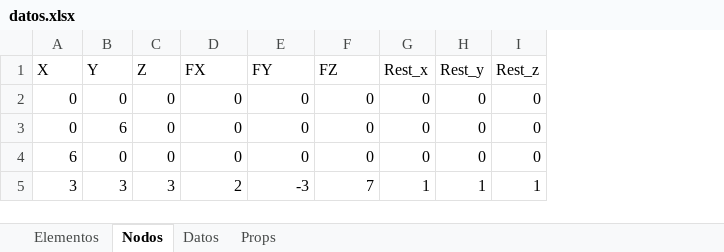
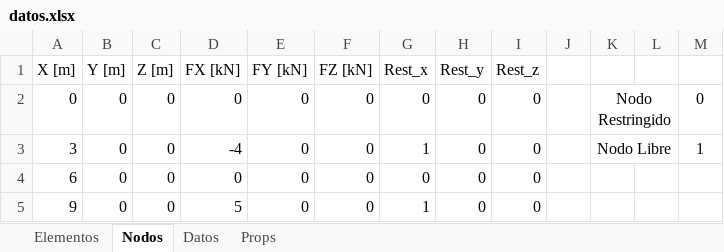
Before and after one commit to Jean70402/CalculadoraCerchasExcel, an Excel workbook: datos/datos.xlsx, sheet Nodos, drawn as a sheet; values as stored, in another font and other column widths than the file's, no borders; removed rows and columns are numbered as before the commit, all else as after; the diff names each change by its address in the sheet, - before the commit and + after, or states it on an @@ line.

Commit message:
Fix Show Data

```diff
--- a/datos/datos.xlsx (sheet Nodos)
+++ b/datos/datos.xlsx (sheet Nodos)
+column J, empty
+column K, rows 2-3: Nodo Restringido | Nodo Libre
+column L, empty
+column M, rows 2-3: 0 | 1
-row 1: X | Y | Z | FX | FY | FZ | Rest_x | Rest_y | Rest_z
+row 1: X [m] | Y [m] | Z [m] | FX [kN] | FY [kN] | FZ [kN] | Rest_x | Rest_y | Rest_z
-A3: 0
+A3: 3
-B3: 6
+B3: 0
-D3: 0
+D3: -4
-G3: 0
+G3: 1
-row 5: 3 | 3 | 3 | 2 | -3 | 7 | 1 | 1 | 1
+row 5: 9 | 0 | 0 | 5 | 0 | 0 | 1 | 0 | 0
```
Also changed, not shown: sheet Props, sheet Elementos, sheet Datos, 9 other files.
